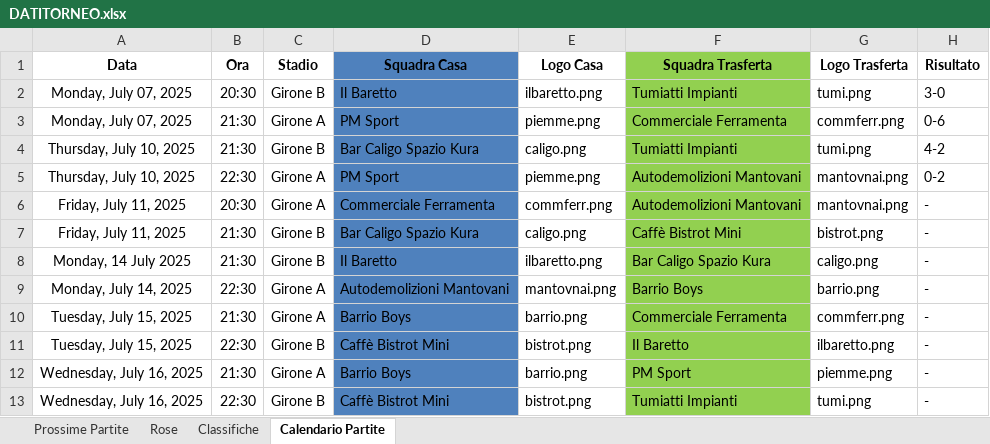
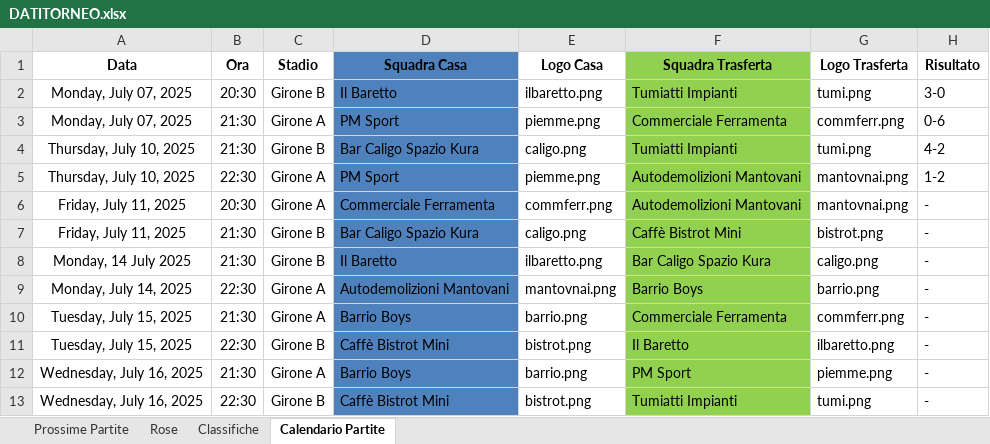
Before and after one commit to robertolibanora/FutRivals, an Excel workbook: DATITORNEO.xlsx, sheet Calendario Partite, drawn as a sheet; values as stored, in another font and other column widths than the file's, no borders; the diff names each change by its address in the sheet, - before the commit and + after, or states it on an @@ line.

Commit message:
G14

```diff
--- a/DATITORNEO.xlsx (sheet Calendario Partite)
+++ b/DATITORNEO.xlsx (sheet Calendario Partite)
-H5 (Risultato): 0-2
+H5 (Risultato): 1-2
```
